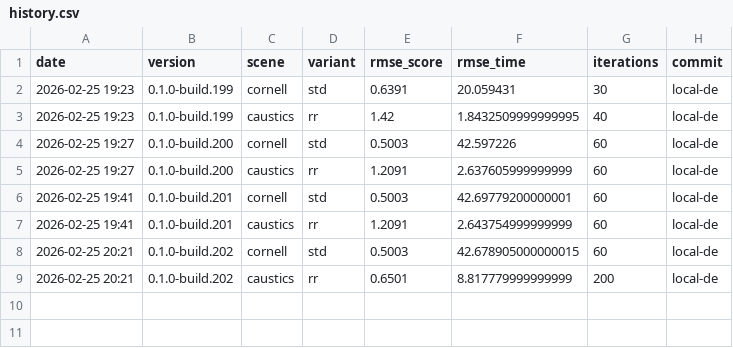
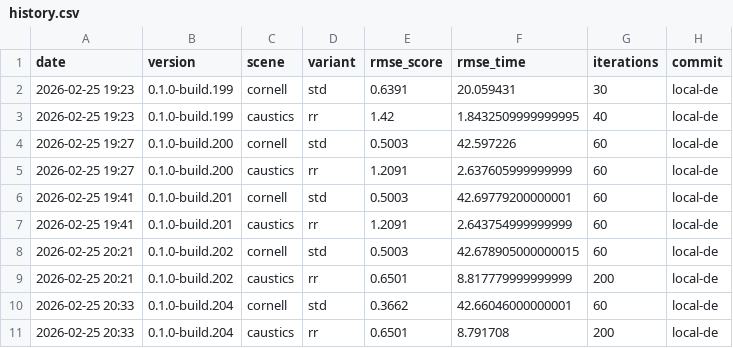
Before and after one commit to timo-eberl/tracy, a CSV file: history.csv, drawn as a sheet; the diff names each change by its address in the sheet, - before the commit and + after, or states it on an @@ line.

```diff
--- a/history.csv
+++ b/history.csv
+row 10: 2026-02-25 20:33 | 0.1.0-build.204 | cornell | std | 0.3662 | 42.66046000000001 | 60 | local-de
+row 11: 2026-02-25 20:33 | 0.1.0-build.204 | caustics | rr | 0.6501 | 8.791708 | 200 | local-de
```
Also changed, not shown: 13 other files.
